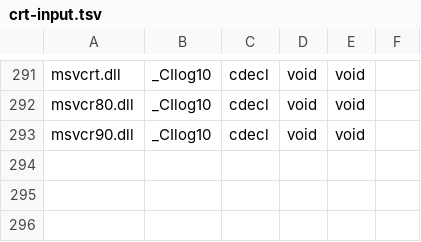
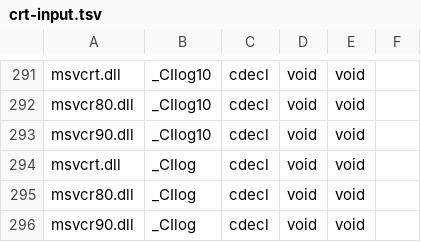
Before and after one commit to hitode-project/hitode, a TSV file: data/abi/crt-input.tsv, drawn as a sheet; only a part is shown, gaps mark what is left out.

```diff
--- a/data/abi/crt-input.tsv
+++ b/data/abi/crt-input.tsv
@@ -293 +293,4 @@ msvcr80.dll	_CIlog10	cdecl	void	void
 msvcr90.dll	_CIlog10	cdecl	void	void	
+msvcrt.dll	_CIlog	cdecl	void	void	
+msvcr80.dll	_CIlog	cdecl	void	void	
+msvcr90.dll	_CIlog	cdecl	void	void	
```
Also changed, not shown: 3 other files.
